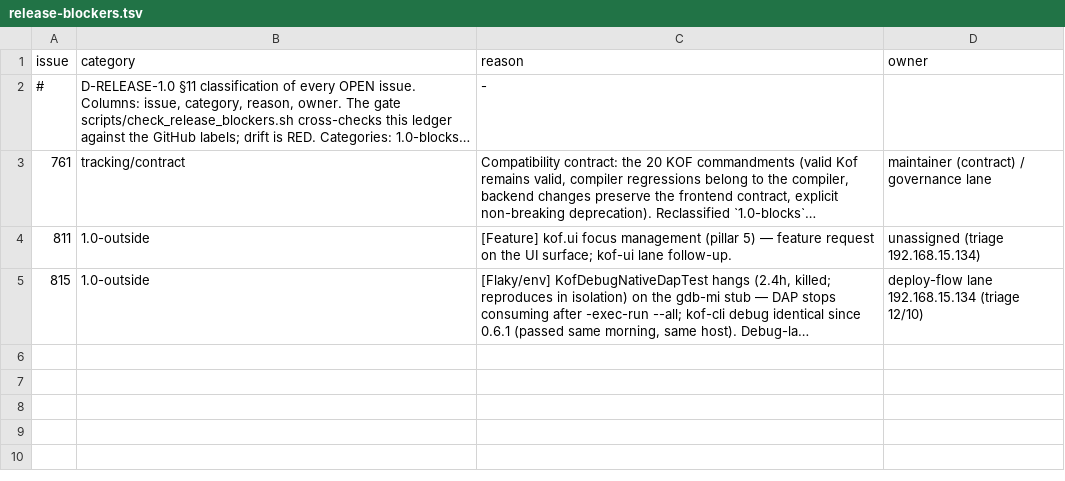
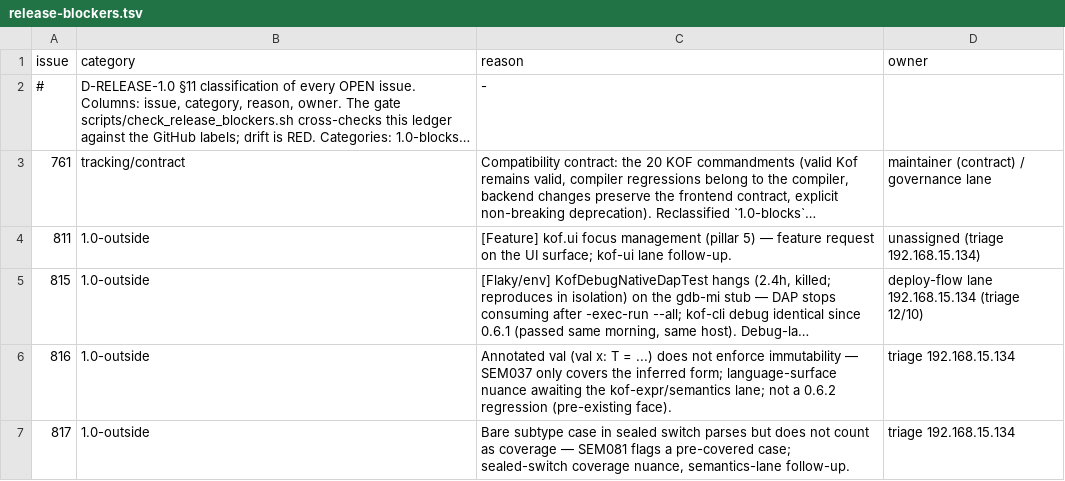
Before and after one commit to AlexandreMendess/Kof4j, a TSV file: scripts/release-blockers.tsv, drawn as a sheet; long unchanged cells end in …; the diff names each change by its address in the sheet, - before the commit and + after, or states it on an @@ line.

Commit message:
docs(triage)+ledger: #816/#817 classified 1.0-outside (semantics-lane follow-ups, pre-existing faces)

```diff
--- a/scripts/release-blockers.tsv
+++ b/scripts/release-blockers.tsv
+row 6: 816 | 1.0-outside | Annotated val (val x: T = ...) does not enforce immutability — SEM037 only covers the inferred form; language-surface nuance awaiting the kof-expr/semantics lane; not a 0.6.2 regression (pre-existing face). | triage 192.168.15.134
+row 7: 817 | 1.0-outside | Bare subtype case in sealed switch parses but does not count as coverage — SEM081 flags a pre-covered case; sealed-switch coverage nuance, semantics-lane follow-up. | triage 192.168.15.134
```
